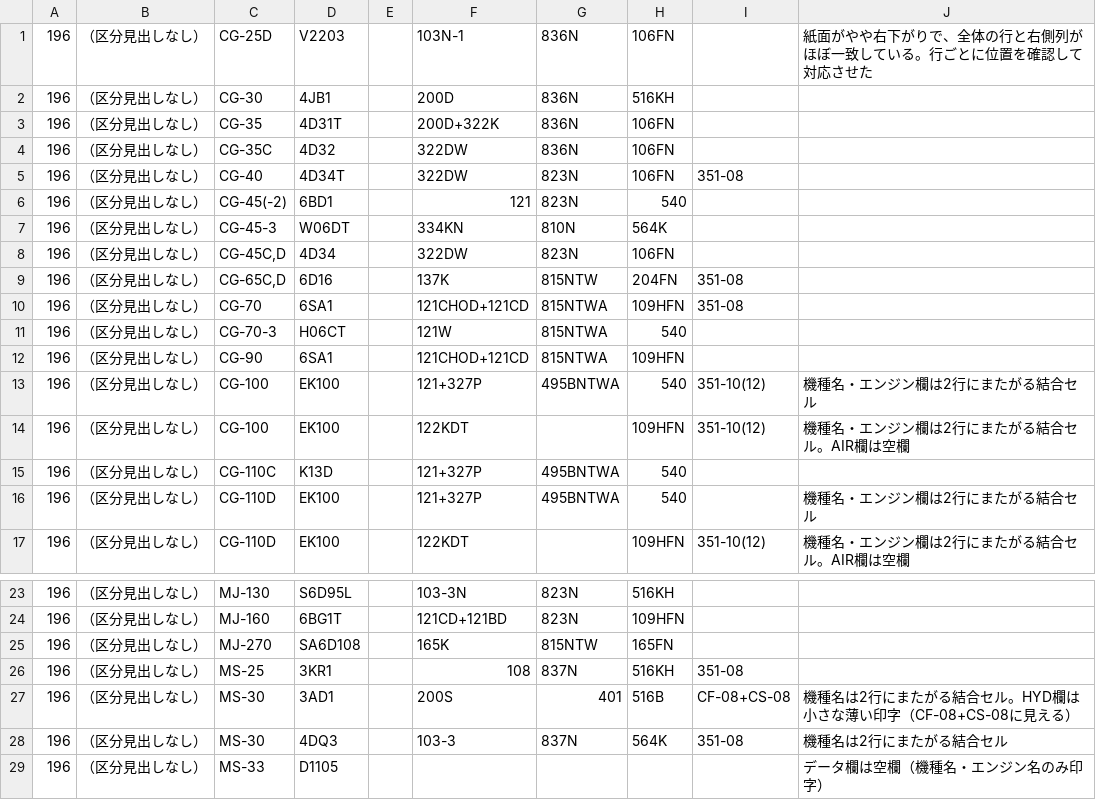
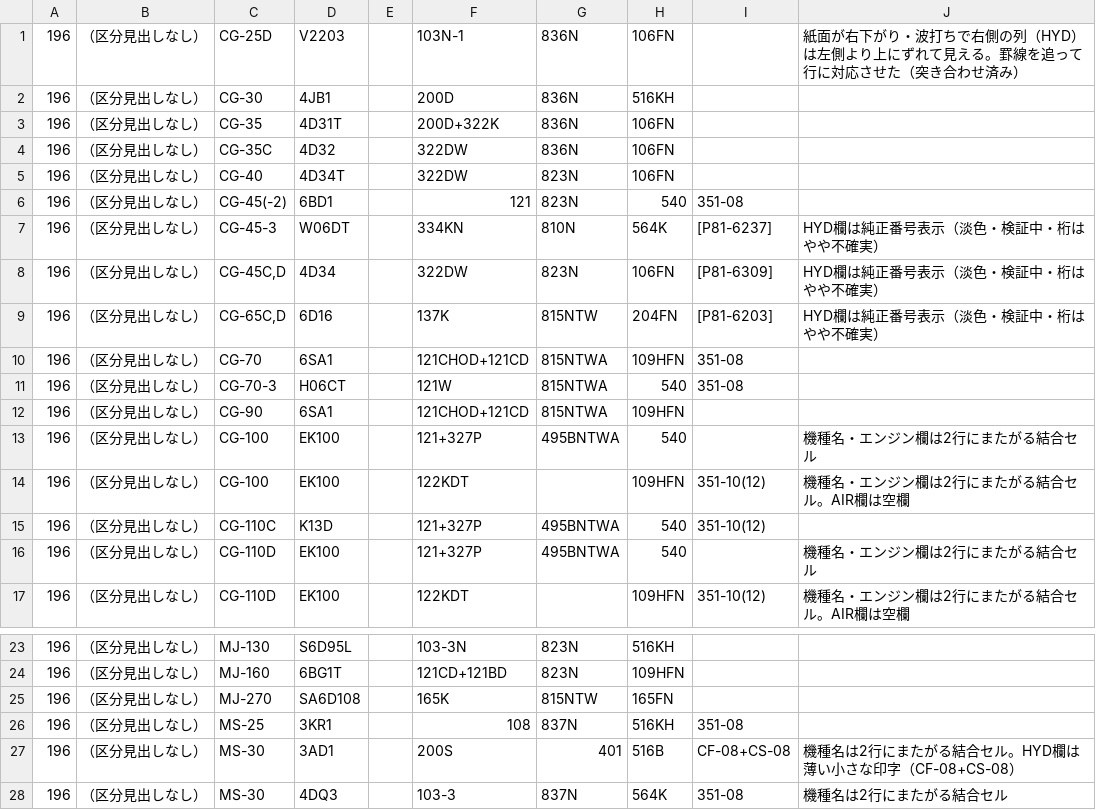
Before and after one commit to danzo42/element-search, a TSV file: data-src/morooka/p196.tsv, drawn as a sheet; only a part is shown, gaps mark what is left out; the shorter side is filled out with more unchanged rows.

```diff
--- a/data-src/morooka/p196.tsv
+++ b/data-src/morooka/p196.tsv
@@ -1,2 +1,2 @@
-196	（区分見出しなし）	CG-25D	V2203		103N-1	836N	106FN		紙面がやや右下がりで、全体の行と右側列がほぼ一致している。行ごとに位置を確認して対応させた
+196	（区分見出しなし）	CG-25D	V2203		103N-1	836N	106FN		紙面が右下がり・波打ちで右側の列（HYD）は左側より上にずれて見える。罫線を追って行に対応させた（突き合わせ済み）
 196	（区分見出しなし）	CG-30	4JB1		200D	836N	516KH		
@@ -4,13 +4,13 @@
 196	（区分見出しなし）	CG-35C	4D32		322DW	836N	106FN		
-196	（区分見出しなし）	CG-40	4D34T		322DW	823N	106FN	351-08	
-196	（区分見出しなし）	CG-45(-2)	6BD1		121	823N	540		
-196	（区分見出しなし）	CG-45-3	W06DT		334KN	810N	564K		
-196	（区分見出しなし）	CG-45C,D	4D34		322DW	823N	106FN		
-196	（区分見出しなし）	CG-65C,D	6D16		137K	815NTW	204FN	351-08	
+196	（区分見出しなし）	CG-40	4D34T		322DW	823N	106FN		
+196	（区分見出しなし）	CG-45(-2)	6BD1		121	823N	540	351-08	
+196	（区分見出しなし）	CG-45-3	W06DT		334KN	810N	564K	[P81-6237]	HYD欄は純正番号表示（淡色・検証中・桁はやや不確実）
+196	（区分見出しなし）	CG-45C,D	4D34		322DW	823N	106FN	[P81-6309]	HYD欄は純正番号表示（淡色・検証中・桁はやや不確実）
+196	（区分見出しなし）	CG-65C,D	6D16		137K	815NTW	204FN	[P81-6203]	HYD欄は純正番号表示（淡色・検証中・桁はやや不確実）
 196	（区分見出しなし）	CG-70	6SA1		121CHOD+121CD	815NTWA	109HFN	351-08	
-196	（区分見出しなし）	CG-70-3	H06CT		121W	815NTWA	540		
+196	（区分見出しなし）	CG-70-3	H06CT		121W	815NTWA	540	351-08	
 196	（区分見出しなし）	CG-90	6SA1		121CHOD+121CD	815NTWA	109HFN		
-196	（区分見出しなし）	CG-100	EK100		121+327P	495BNTWA	540	351-10(12)	機種名・エンジン欄は2行にまたがる結合セル
+196	（区分見出しなし）	CG-100	EK100		121+327P	495BNTWA	540		機種名・エンジン欄は2行にまたがる結合セル
 196	（区分見出しなし）	CG-100	EK100		122KDT		109HFN	351-10(12)	機種名・エンジン欄は2行にまたがる結合セル。AIR欄は空欄
-196	（区分見出しなし）	CG-110C	K13D		121+327P	495BNTWA	540		
+196	（区分見出しなし）	CG-110C	K13D		121+327P	495BNTWA	540	351-10(12)	
 196	（区分見出しなし）	CG-110D	EK100		121+327P	495BNTWA	540		機種名・エンジン欄は2行にまたがる結合セル
@@ -26,3 +26,3 @@
 196	（区分見出しなし）	MS-25	3KR1		108	837N	516KH	351-08	
-196	（区分見出しなし）	MS-30	3AD1		200S	401	516B	CF-08+CS-08	機種名は2行にまたがる結合セル。HYD欄は小さな薄い印字（CF-08+CS-08に見える）
+196	（区分見出しなし）	MS-30	3AD1		200S	401	516B	CF-08+CS-08	機種名は2行にまたがる結合セル。HYD欄は薄い小さな印字（CF-08+CS-08）
 196	（区分見出しなし）	MS-30	4DQ3		103-3	837N	564K	351-08	機種名は2行にまたがる結合セル
```
Also changed, not shown: data-src/morooka/p197.tsv, data-src/morooka/p198.tsv, 7 other files.
